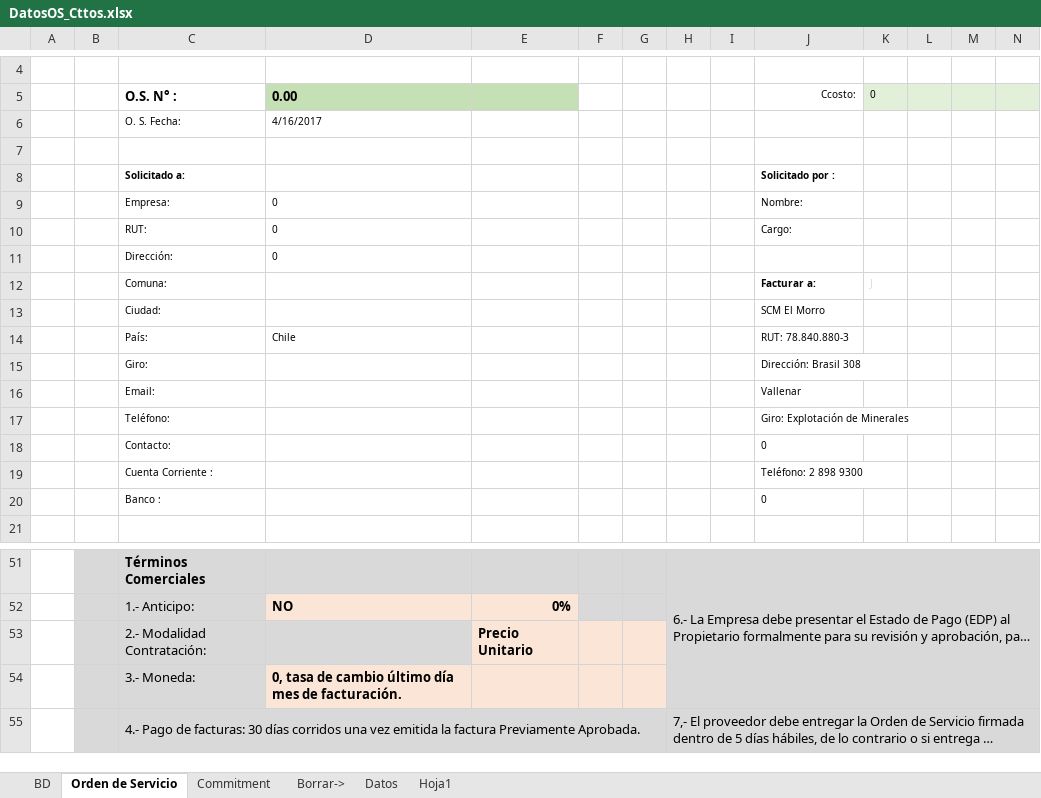
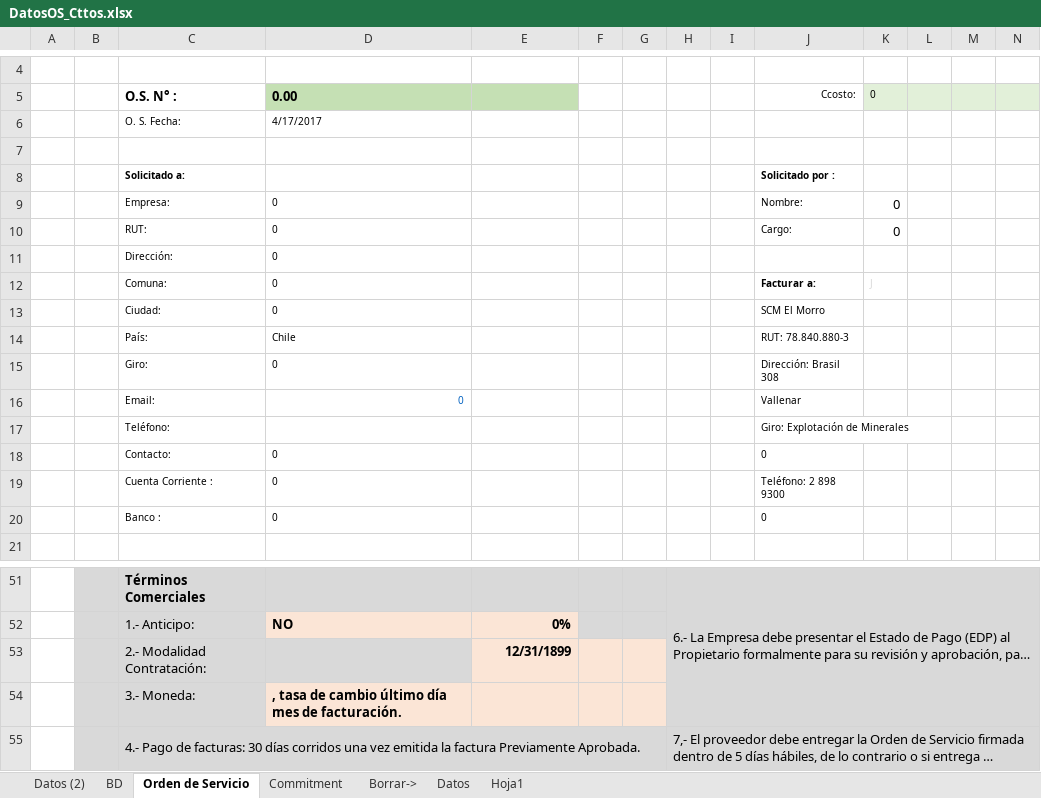
Before and after one commit to Ykharo/tutorial_P3_4, an Excel workbook: DatosOS_Cttos.xlsx, sheet Orden de Servicio, drawn as a sheet; only a part is shown, gaps mark what is left out; long unchanged cells end in …; values as stored, in another font and other column widths than the file's, no borders; the diff names each change by its address in the sheet, - before the commit and + after, or states it on an @@ line.

```diff
--- a/DatosOS_Cttos.xlsx (sheet Orden de Servicio)
+++ b/DatosOS_Cttos.xlsx (sheet Orden de Servicio)
+sheet tab: Datos (2)
-D6: 4/16/2017
+D6: 4/17/2017
-K9:K10: (empty)
+K9:K10: 0
-D12:D13: (empty)
+D12:D13: 0
-D15:D16: (empty)
+D15:D16: 0
-D18:D20: (empty)
+D18:D20: 0
-E53: Precio Unitario
+E53: 12/31/1899
-D54: 0, tasa de…
+D54: , tasa de…
```
Also changed, not shown: sheet Datos, sheet Commitment, formulas that keep their value, 9 other files.
